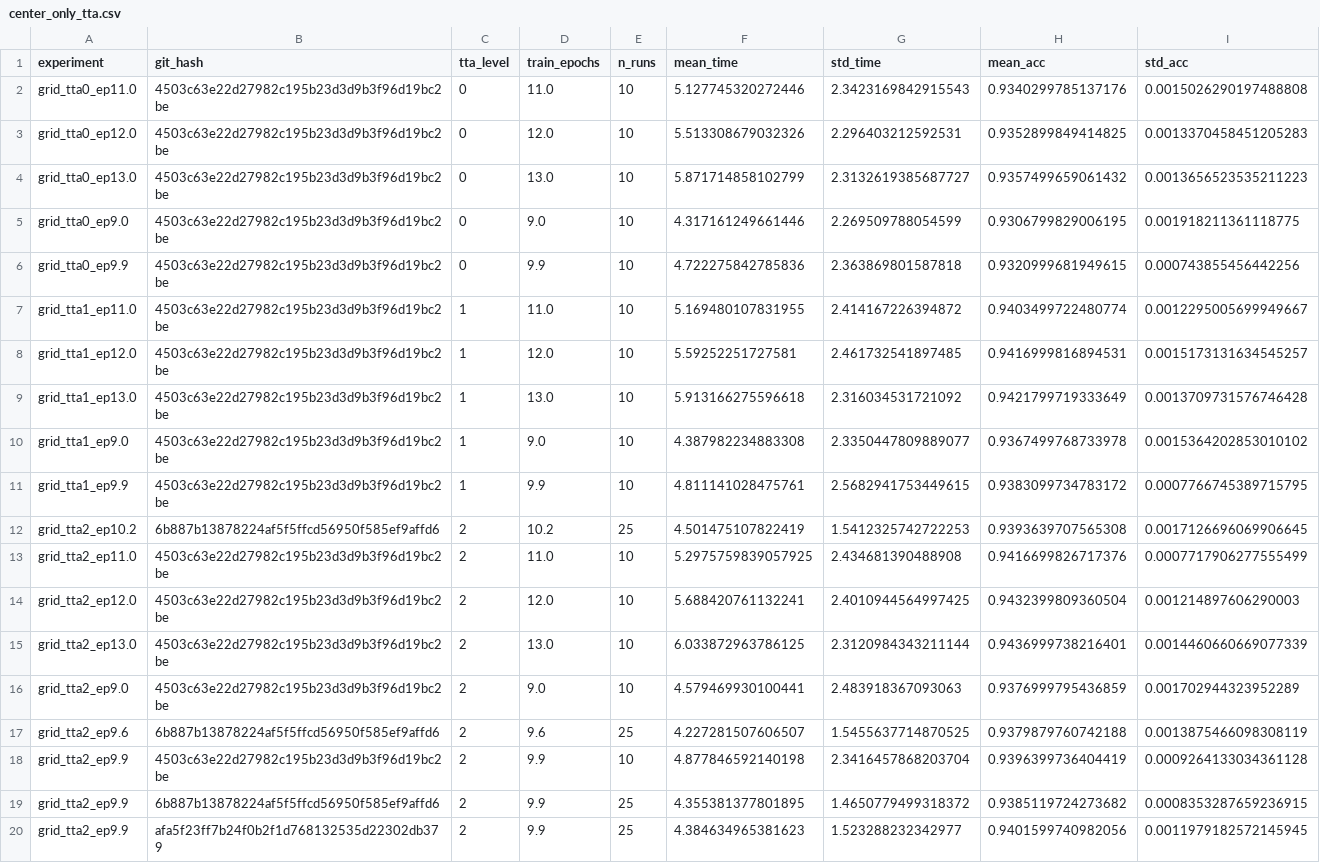
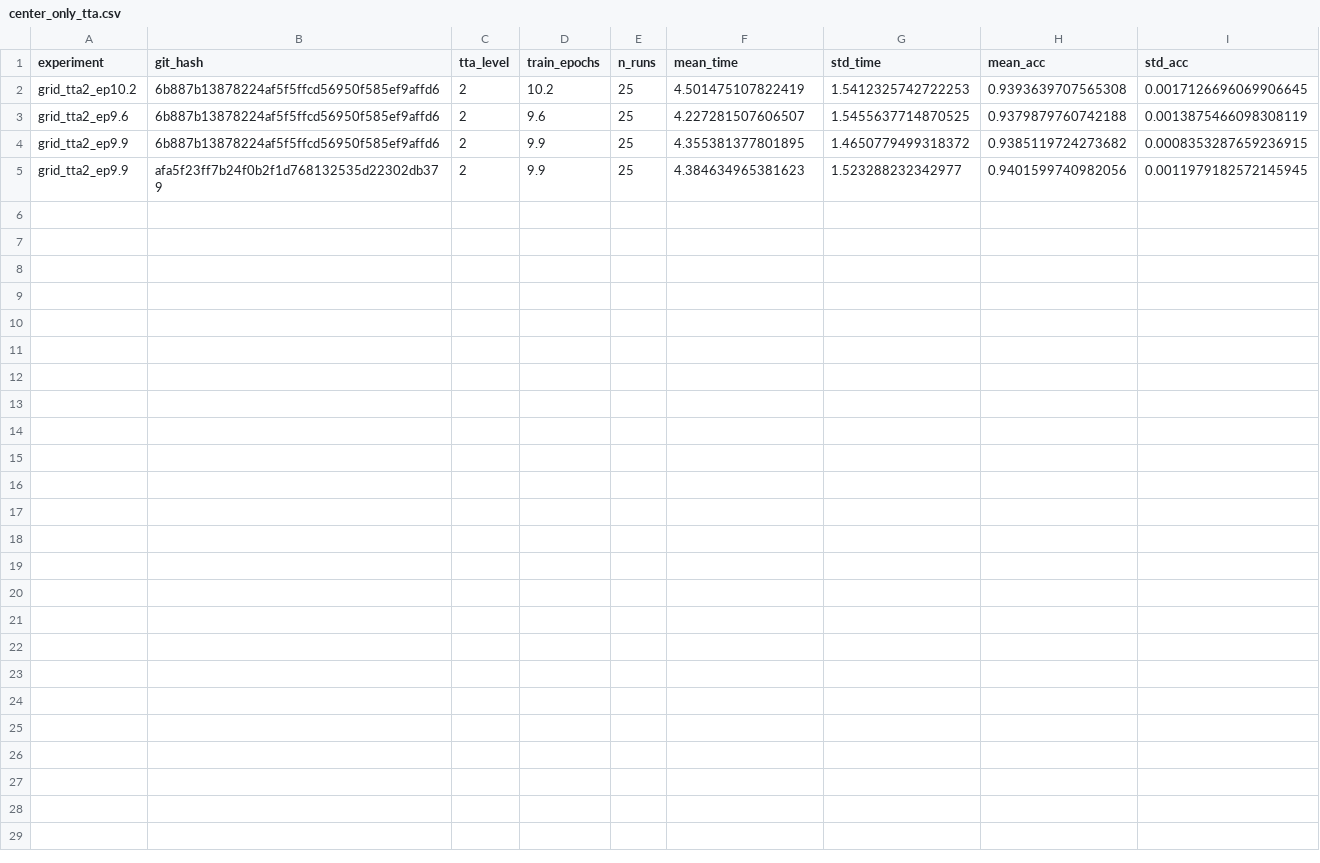
Before and after one commit to tanaytan/ese-3060-project, a CSV file: cifar10/logs/center_only_tta.csv, drawn as a sheet; the diff names each change by its address in the sheet, - before the commit and + after, or states it on an @@ line.

Commit message:
deleted redundant data from center only csv

```diff
--- a/cifar10/logs/center_only_tta.csv
+++ b/cifar10/logs/center_only_tta.csv
-row 2: grid_tta0_ep11.0 | 4503c63e22d27982c195b23d3d9b3f96d19bc2be | 0 | 11.0 | 10 | 5.127745320272446 | 2.3423169842915543 | 0.9340299785137176 | 0.0015026290197488808
-row 3: grid_tta0_ep12.0 | 4503c63e22d27982c195b23d3d9b3f96d19bc2be | 0 | 12.0 | 10 | 5.513308679032326 | 2.296403212592531 | 0.9352899849414825 | 0.0013370458451205283
-row 4: grid_tta0_ep13.0 | 4503c63e22d27982c195b23d3d9b3f96d19bc2be | 0 | 13.0 | 10 | 5.871714858102799 | 2.3132619385687727 | 0.9357499659061432 | 0.0013656523535211223
-row 5: grid_tta0_ep9.0 | 4503c63e22d27982c195b23d3d9b3f96d19bc2be | 0 | 9.0 | 10 | 4.317161249661446 | 2.269509788054599 | 0.9306799829006195 | 0.001918211361118775
-row 6: grid_tta0_ep9.9 | 4503c63e22d27982c195b23d3d9b3f96d19bc2be | 0 | 9.9 | 10 | 4.722275842785836 | 2.363869801587818 | 0.9320999681949615 | 0.000743855456442256
-row 7: grid_tta1_ep11.0 | 4503c63e22d27982c195b23d3d9b3f96d19bc2be | 1 | 11.0 | 10 | 5.169480107831955 | 2.414167226394872 | 0.9403499722480774 | 0.0012295005699949667
-row 8: grid_tta1_ep12.0 | 4503c63e22d27982c195b23d3d9b3f96d19bc2be | 1 | 12.0 | 10 | 5.59252251727581 | 2.461732541897485 | 0.9416999816894531 | 0.0015173131634545257
-row 9: grid_tta1_ep13.0 | 4503c63e22d27982c195b23d3d9b3f96d19bc2be | 1 | 13.0 | 10 | 5.913166275596618 | 2.316034531721092 | 0.9421799719333649 | 0.0013709731576746428
-row 10: grid_tta1_ep9.0 | 4503c63e22d27982c195b23d3d9b3f96d19bc2be | 1 | 9.0 | 10 | 4.387982234883308 | 2.3350447809889077 | 0.9367499768733978 | 0.0015364202853010102
-row 11: grid_tta1_ep9.9 | 4503c63e22d27982c195b23d3d9b3f96d19bc2be | 1 | 9.9 | 10 | 4.811141028475761 | 2.5682941753449615 | 0.9383099734783172 | 0.0007766745389715795
-row 13: grid_tta2_ep11.0 | 4503c63e22d27982c195b23d3d9b3f96d19bc2be | 2 | 11.0 | 10 | 5.2975759839057925 | 2.434681390488908 | 0.9416699826717376 | 0.0007717906277555499
-row 14: grid_tta2_ep12.0 | 4503c63e22d27982c195b23d3d9b3f96d19bc2be | 2 | 12.0 | 10 | 5.688420761132241 | 2.4010944564997425 | 0.9432399809360504 | 0.001214897606290003
-row 15: grid_tta2_ep13.0 | 4503c63e22d27982c195b23d3d9b3f96d19bc2be | 2 | 13.0 | 10 | 6.033872963786125 | 2.3120984343211144 | 0.9436999738216401 | 0.0014460660669077339
-row 16: grid_tta2_ep9.0 | 4503c63e22d27982c195b23d3d9b3f96d19bc2be | 2 | 9.0 | 10 | 4.579469930100441 | 2.483918367093063 | 0.9376999795436859 | 0.001702944323952289
-row 18: grid_tta2_ep9.9 | 4503c63e22d27982c195b23d3d9b3f96d19bc2be | 2 | 9.9 | 10 | 4.877846592140198 | 2.3416457868203704 | 0.9396399736404419 | 0.0009264133034361128
```
